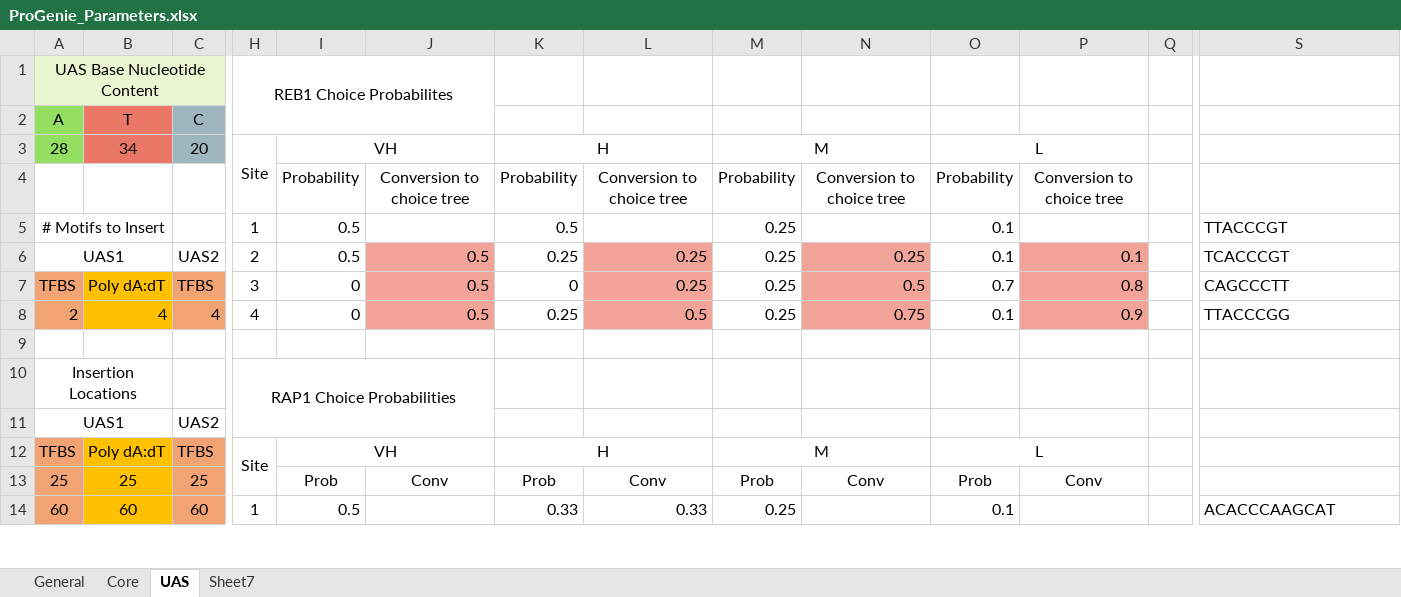
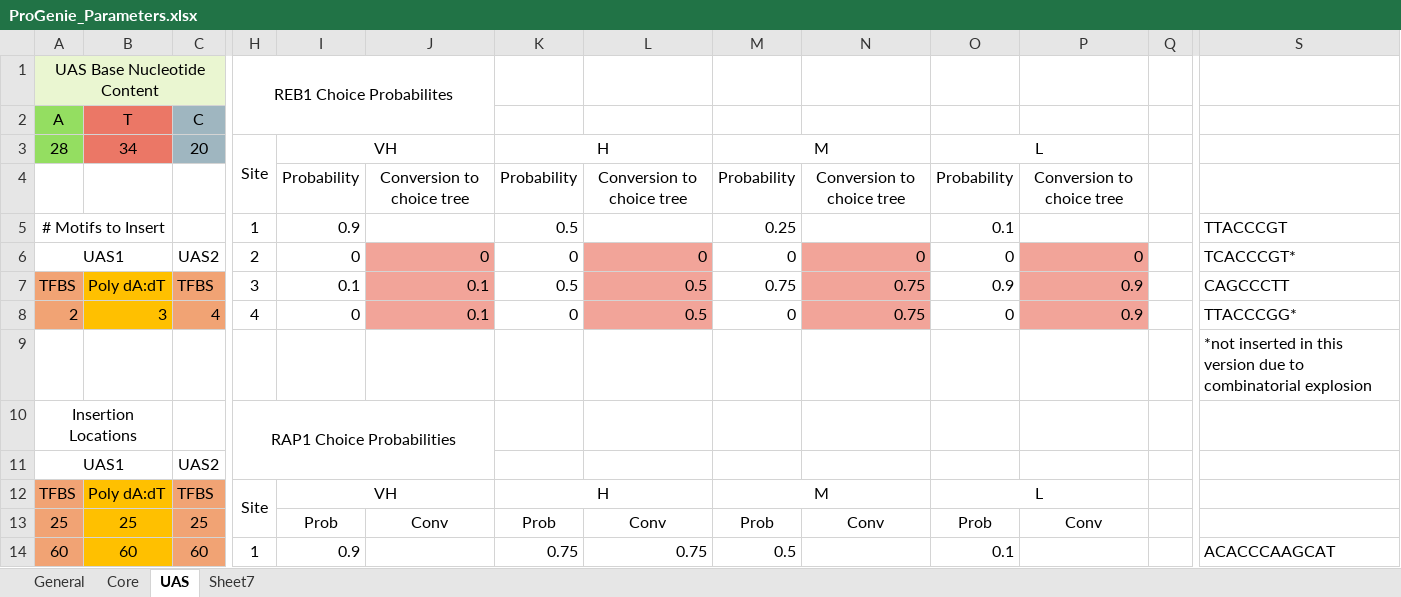
Before and after one commit to CIDARLAB/MIT-BroadFoundry, an Excel workbook: progenieX/ProGenie_Parameters.xlsx, sheet UAS, drawn as a sheet; only a part is shown, gaps mark what is left out; values as stored, in another font and other column widths than the file's, no borders; the diff covers the shown part only; the diff names each change by its address in the sheet, - before the commit and + after, or states it on an @@ line.

Commit message:
Updates to Pro_Genie to reduce combinatorial space

```diff
--- a/progenieX/ProGenie_Parameters.xlsx (sheet UAS)
+++ b/progenieX/ProGenie_Parameters.xlsx (sheet UAS)
-I5: 0.5
+I5: 0.9
-I6: 0.5
+I6: 0
-J6: 0.5
+J6: 0
-K6: 0.25
+K6: 0
-L6: 0.25
+L6: 0
-M6: 0.25
+M6: 0
-N6: 0.25
+N6: 0
-O6: 0.1
+O6: 0
-P6: 0.1
+P6: 0
-S6: TCACCCGT
+S6: TCACCCGT*
-I7: 0
+I7: 0.1
-J7:J8: 0.5
+J7:J8: 0.1
-K7: 0
+K7: 0.5
-L7: 0.25
+L7: 0.5
-M7: 0.25
+M7: 0.75
-N7: 0.5
+N7: 0.75
-O7: 0.7
+O7: 0.9
-P7: 0.8
+P7: 0.9
-B8: 4
+B8: 3
-K8: 0.25
+K8: 0
-M8: 0.25
+M8: 0
-O8: 0.1
+O8: 0
-S8: TTACCCGG
+S8: TTACCCGG*
-S9: (empty)
+S9: *not inserted in this version due to combinatorial explosion
-I14: 0.5
+I14: 0.9
-K14: 0.33
+K14: 0.75
-L14: 0.33
+L14: 0.75
-M14: 0.25
+M14: 0.5
```
Also changed, not shown: 2 added rows, 2 removed rows and 55 edited cells elsewhere in this sheet, sheet Core, 2 other files.
